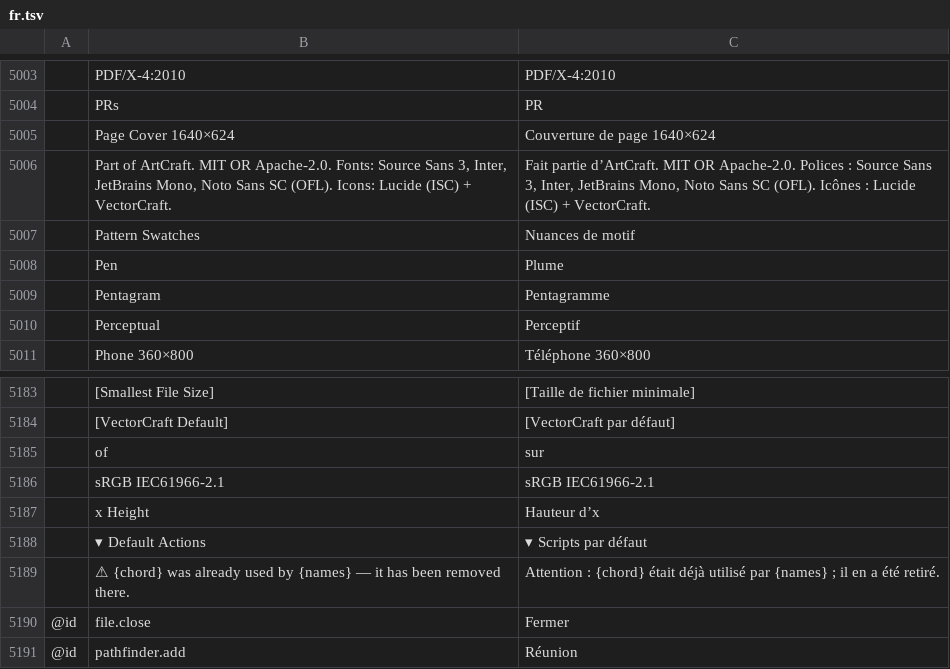
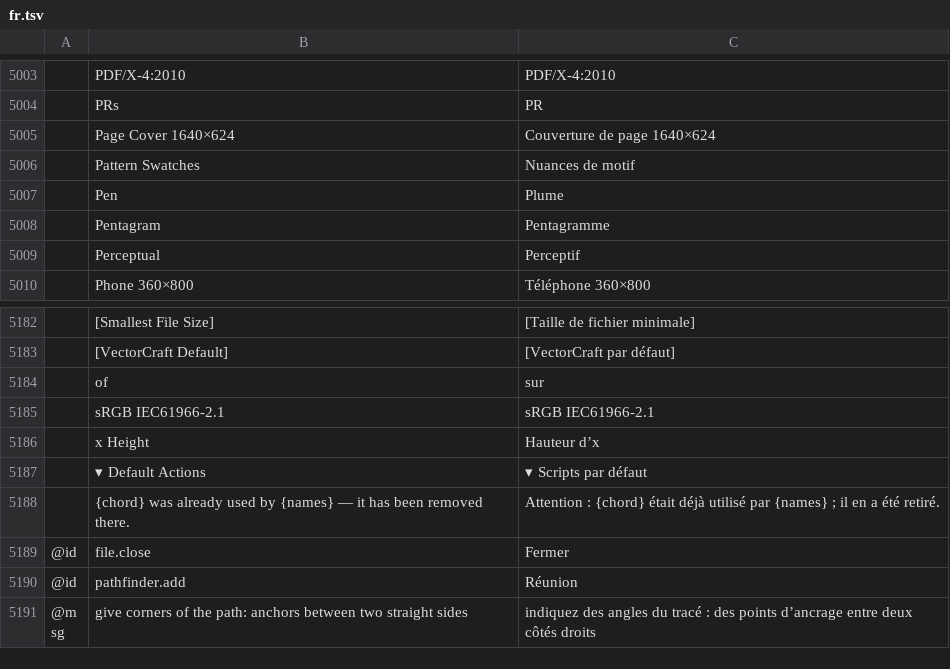
Before and after one commit to tazerty/vectorcraft, a TSV file: crates/ui-egui/src/i18n/fr.tsv, drawn as a sheet; only a part is shown, gaps mark what is left out; the shorter side is filled out with more unchanged rows; removed rows and columns are numbered as before the commit, all else as after; the diff names each change by its address in the sheet, - before the commit and + after, or states it on an @@ line.

```diff
--- a/crates/ui-egui/src/i18n/fr.tsv
+++ b/crates/ui-egui/src/i18n/fr.tsv
-row 5006:  | Part of ArtCraft. MIT OR Apache-2.0. Fonts: Source Sans 3, Inter, JetBrains Mono, Noto Sans SC (OFL). Icons: Lucide (ISC) + VectorCraft. | Fait partie d’ArtCraft. MIT OR Apache-2.0. Polices : Source Sans 3, Inter, JetBrains Mono, Noto Sans SC (OFL). Icônes : Lucide (ISC) + VectorCraft.
-B5188: ⚠ {chord} was…
+B5188: {chord} was…
```
Also changed, not shown: crates/ui-egui/src/i18n/cs.tsv, crates/ui-egui/src/i18n/ja.tsv, 16 other files.
